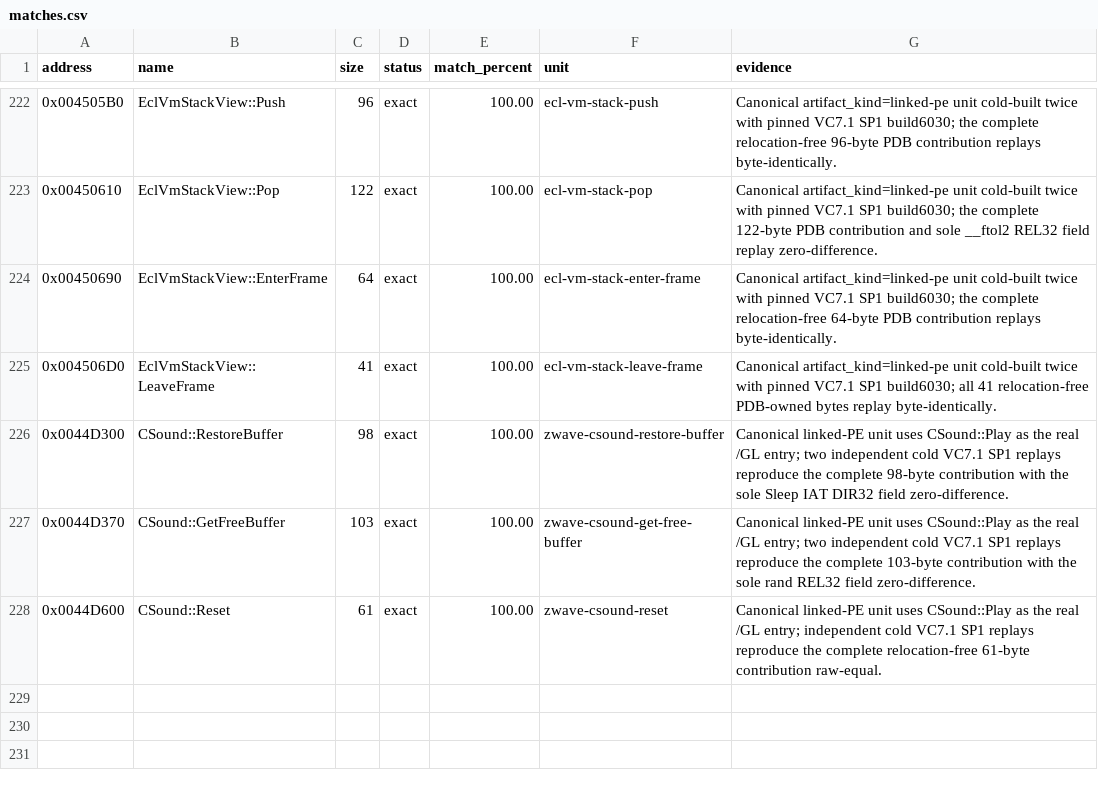
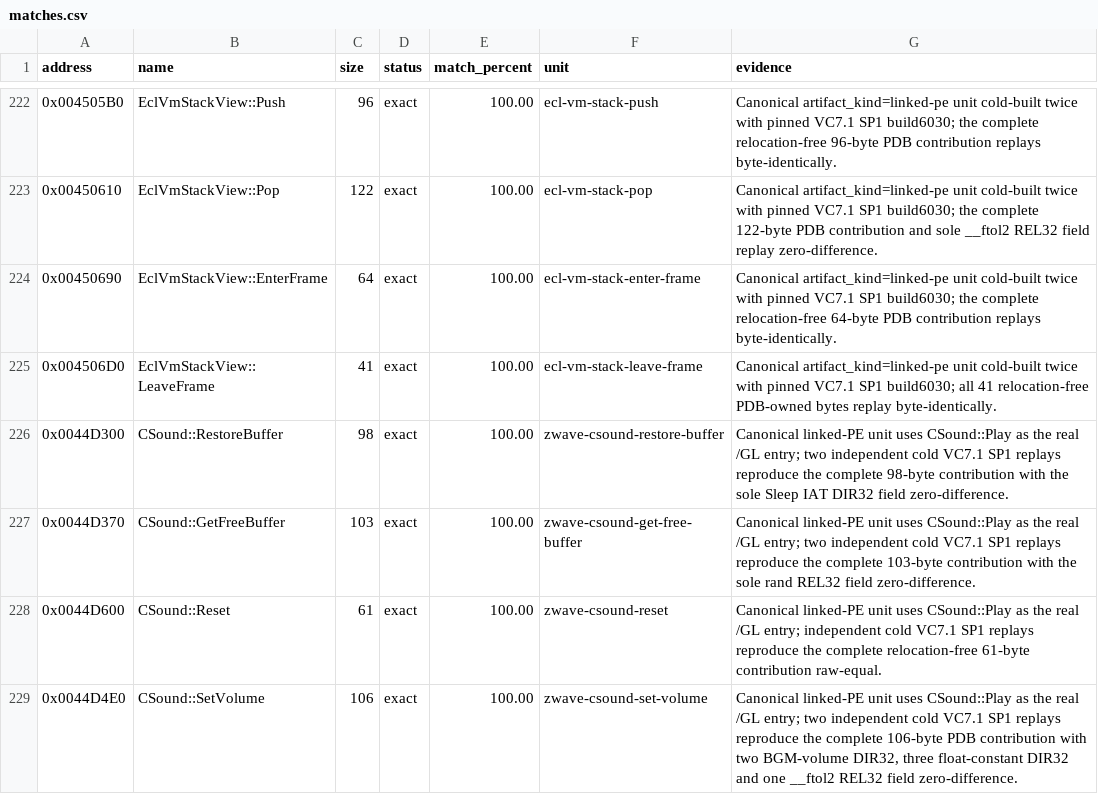
Before and after one commit to N0zoM1z0/th10, a CSV file: config/matches.csv, drawn as a sheet; only a part is shown, gaps mark what is left out; the diff names each change by its address in the sheet, - before the commit and + after, or states it on an @@ line.

Commit message:
gpt-web: exact ZWave volume helper

```diff
--- a/config/matches.csv
+++ b/config/matches.csv
+row 229: 0x0044D4E0 | CSound::SetVolume | 106 | exact | 100.00 | zwave-csound-set-volume | Canonical linked-PE unit uses CSound::Play as the real /GL entry; two independent cold VC7.1 SP1 replays reproduce the complete 106-byte PDB contribution with two BGM-volume DIR32, three float-constant DIR32 and one __ftol2 REL32 field zero-difference.
```
Also changed, not shown: config/functions.csv, config/implemented.csv, 4 other files.
